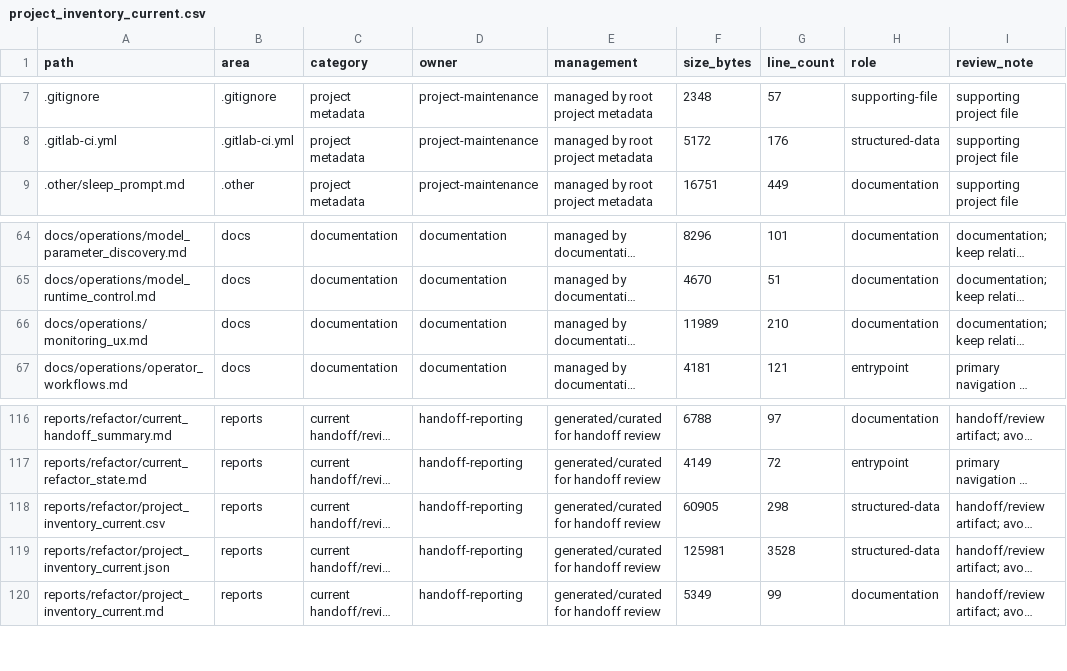
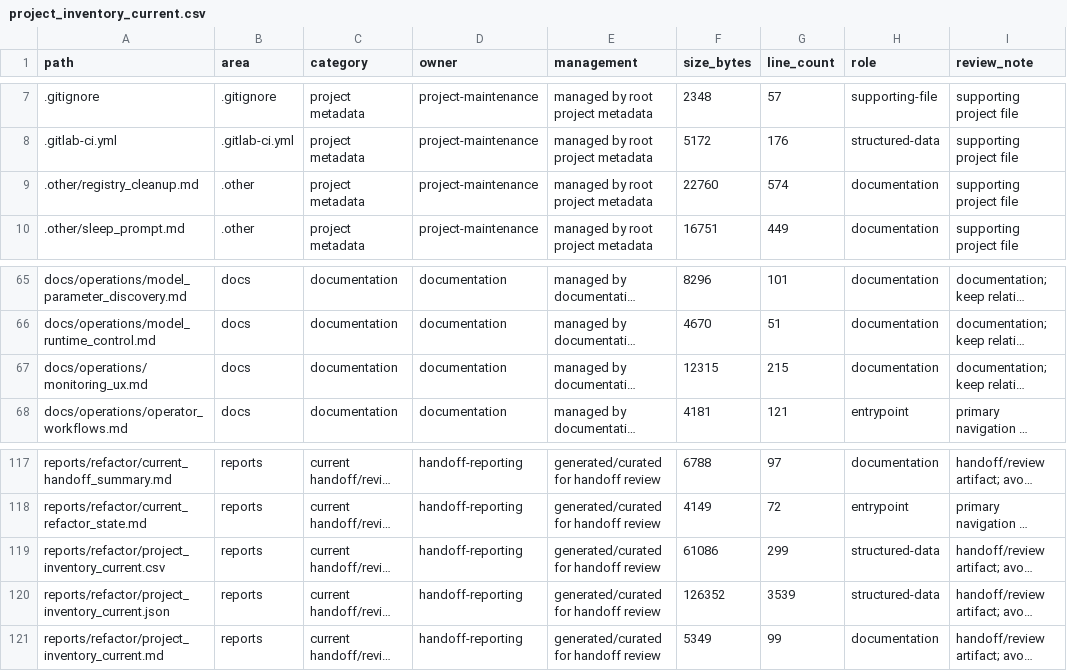
Before and after one commit to so9093-K/On-Premise-LLM-Serving-Platform, a CSV file: reports/refactor/project_inventory_current.csv, drawn as a sheet; only a part is shown, gaps mark what is left out; long unchanged cells end in …; addresses are those after the commit; the diff names each change by its address in the sheet, - before the commit and + after, or states it on an @@ line.

Commit message:
fix: 거버넌스 검사에서 .other 디렉터리 제외

```diff
--- a/reports/refactor/project_inventory_current.csv
+++ b/reports/refactor/project_inventory_current.csv
+row 9: .other/registry_cleanup.md | .other | project metadata | project-maintenance | managed by root project metadata | 22760 | 574 | documentation | supporting project file
-F67 (size_bytes): 11989
+F67 (size_bytes): 12315
-G67 (line_count): 210
+G67 (line_count): 215
-F119 (size_bytes): 60905
+F119 (size_bytes): 61086
-G119 (line_count): 298
+G119 (line_count): 299
-F120 (size_bytes): 125981
+F120 (size_bytes): 126352
-G120 (line_count): 3528
+G120 (line_count): 3539
```
Also changed, not shown: 3 other files.
